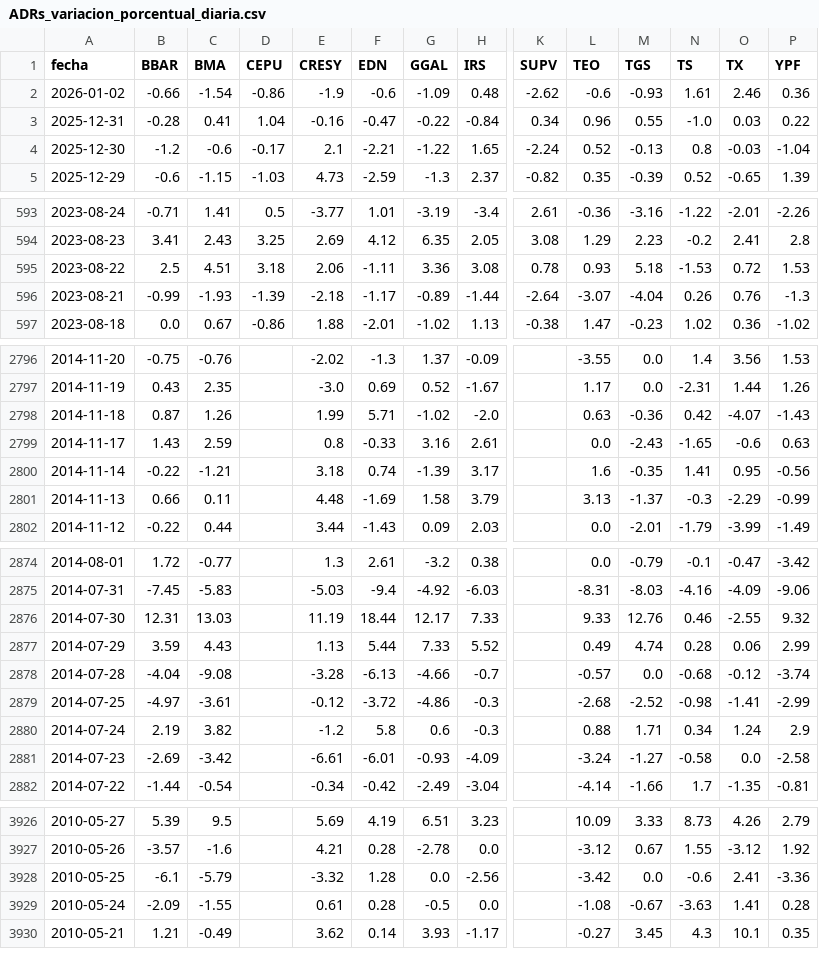
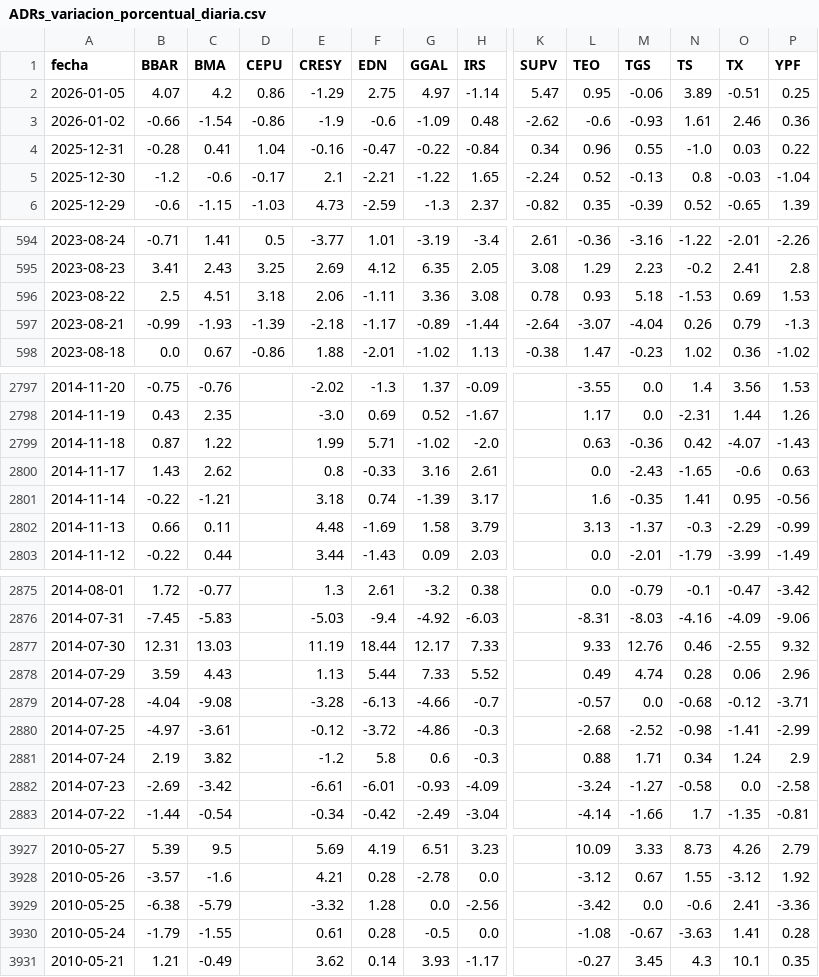
Before and after one commit to jesusrobles824/bases-de-datos, a CSV file: ADRs_variacion_porcentual_diaria.csv, drawn as a sheet; only a part is shown, gaps mark what is left out; addresses are those after the commit; rows hold the shown columns only; the diff covers the shown part only; the diff names each change by its address in the sheet, - before the commit and + after, or states it on an @@ line.

```diff
--- a/ADRs_variacion_porcentual_diaria.csv
+++ b/ADRs_variacion_porcentual_diaria.csv
+row 2: 2026-01-05 | 4.07 | 4.2 | 0.86 | -1.29 | 2.75 | 4.97 | -1.14 | 5.47 | 0.95 | -0.06 | 3.89 | -0.51 | 0.25
-O596 (TX): 0.72
+O596 (TX): 0.69
-O597 (TX): 0.76
+O597 (TX): 0.79
-C2799 (BMA): 1.26
+C2799 (BMA): 1.22
-C2800 (BMA): 2.59
+C2800 (BMA): 2.62
-P2878 (YPF): 2.99
+P2878 (YPF): 2.96
-P2879 (YPF): -3.74
+P2879 (YPF): -3.71
-B3929 (BBAR): -6.1
+B3929 (BBAR): -6.38
-B3930 (BBAR): -2.09
+B3930 (BBAR): -1.79
```
Also changed, not shown: 2 edited cells elsewhere in this file, ADRs_Precios.csv, Principales_Tasas_de_Interés.csv, 7 other files.
